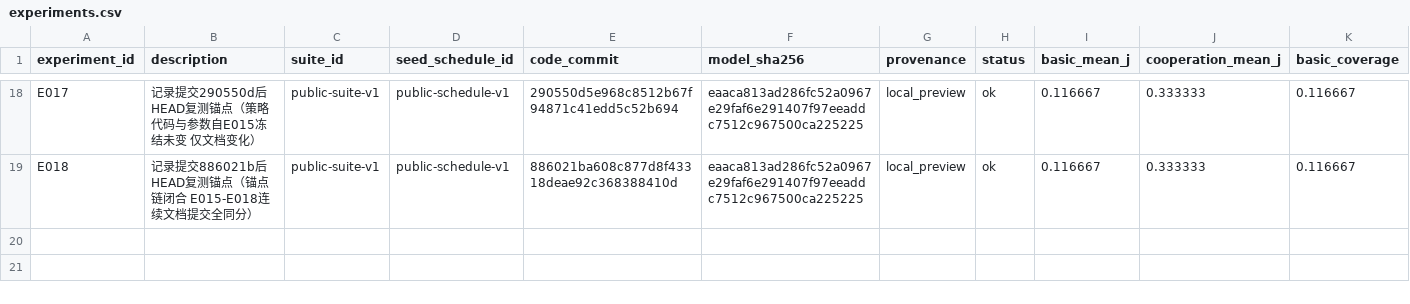
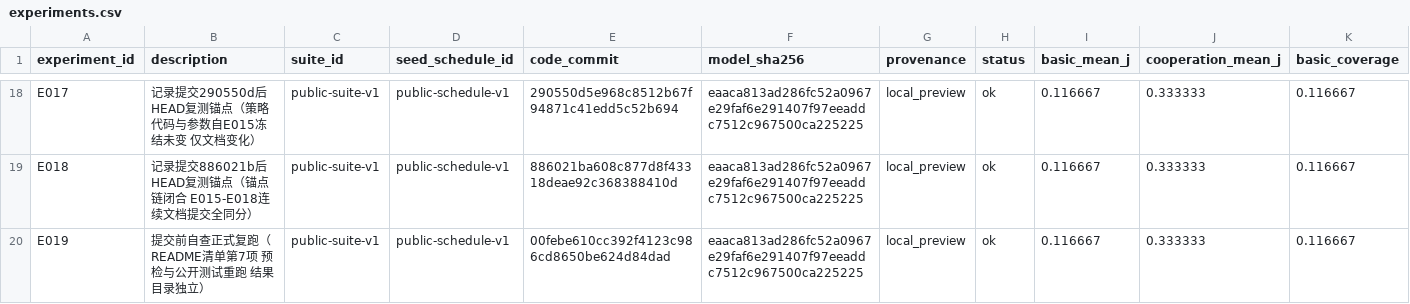
Before and after one commit to Harold-Dom/robocup_changsha, a CSV file: participant/P680/experiments.csv, drawn as a sheet; only a part is shown, gaps mark what is left out; rows hold the shown columns only; the diff names each change by its address in the sheet, - before the commit and + after, or states it on an @@ line.

```diff
--- a/participant/P680/experiments.csv
+++ b/participant/P680/experiments.csv
+row 20: E019 | 提交前自查正式复跑（README清单第7项 预检与公开测试重跑 结果目录独立） | public-suite-v1 | public-schedule-v1 | 00febe610cc392f4123c986cd8650be624d84dad | eaaca813ad286fc52a0967e29faf6e291407f97eeaddc7512c967500ca225225 | local_preview | ok | 0.116667 | 0.333333 | 0.116667
```
Also changed, not shown: 1 other file.
